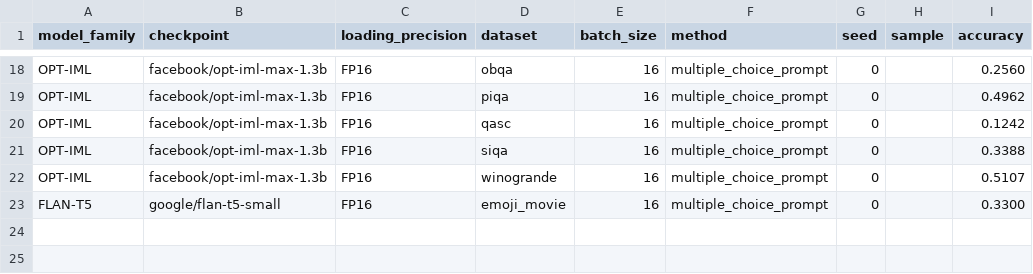
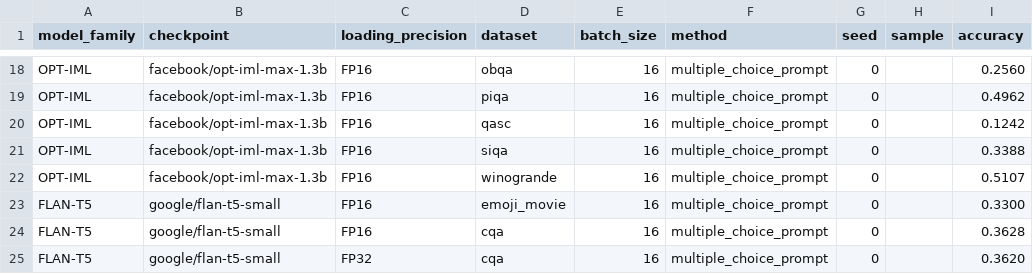
Before and after one commit to KasMasVan/csr_exp_resource_index, a CSV file: results/multiple_choice_prompt.csv, drawn as a sheet; only a part is shown, gaps mark what is left out; the diff names each change by its address in the sheet, - before the commit and + after, or states it on an @@ line.

```diff
--- a/results/multiple_choice_prompt.csv
+++ b/results/multiple_choice_prompt.csv
+row 24: FLAN-T5 | google/flan-t5-small | FP16 | cqa | 16 | multiple_choice_prompt | 0 |  | 0.3628
+row 25: FLAN-T5 | google/flan-t5-small | FP32 | cqa | 16 | multiple_choice_prompt | 0 |  | 0.3620
```
Also changed, not shown: results/language_modeling.csv, 3 other files.
